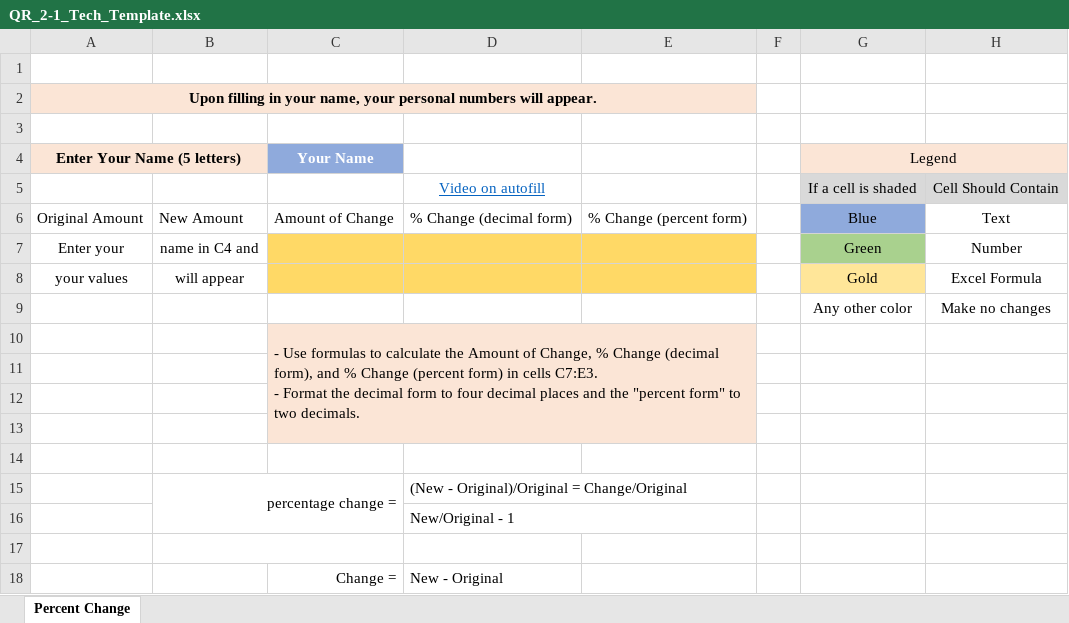
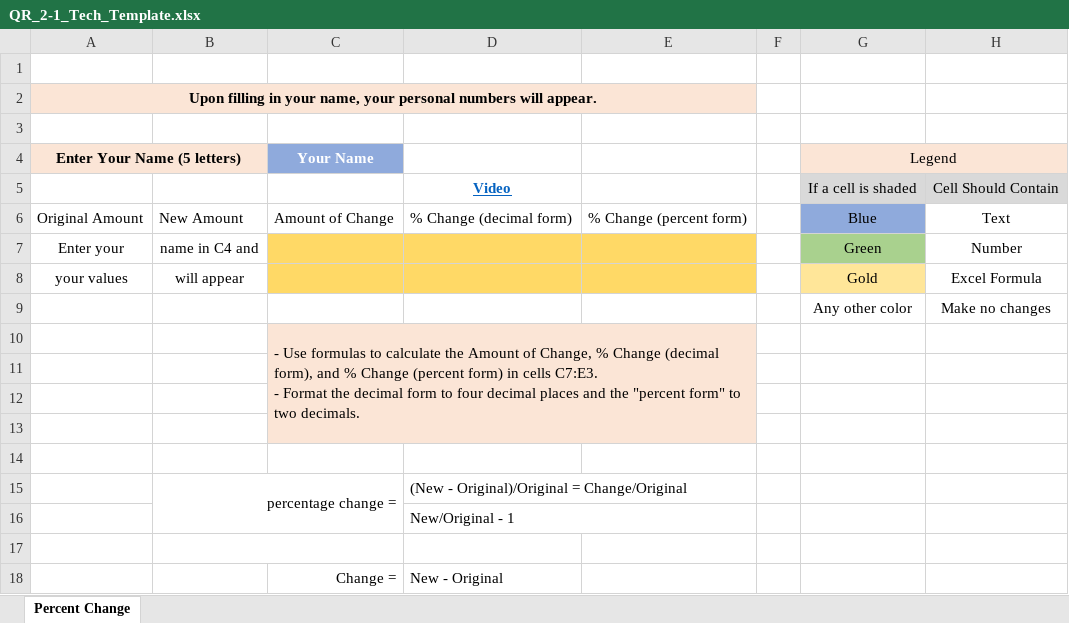
Before and after one commit to ketchers/Teaching, an Excel workbook: 144F20/Topic 2/QR_2-1_Tech_Template.xlsx, sheet Percent Change, drawn as a sheet; values as stored, in another font and other column widths than the file's, no borders; charts and pictures and conditional formats not drawn; the diff names each change by its address in the sheet, - before the commit and + after, or states it on an @@ line.

Commit message:
commit

```diff
--- a/144F20/Topic 2/QR_2-1_Tech_Template.xlsx (sheet Percent Change)
+++ b/144F20/Topic 2/QR_2-1_Tech_Template.xlsx (sheet Percent Change)
-D5: Video on autofill
+D5: Video
-D5 bold: off
+D5 bold: on
```
Also changed, not shown: charts or pictures.
